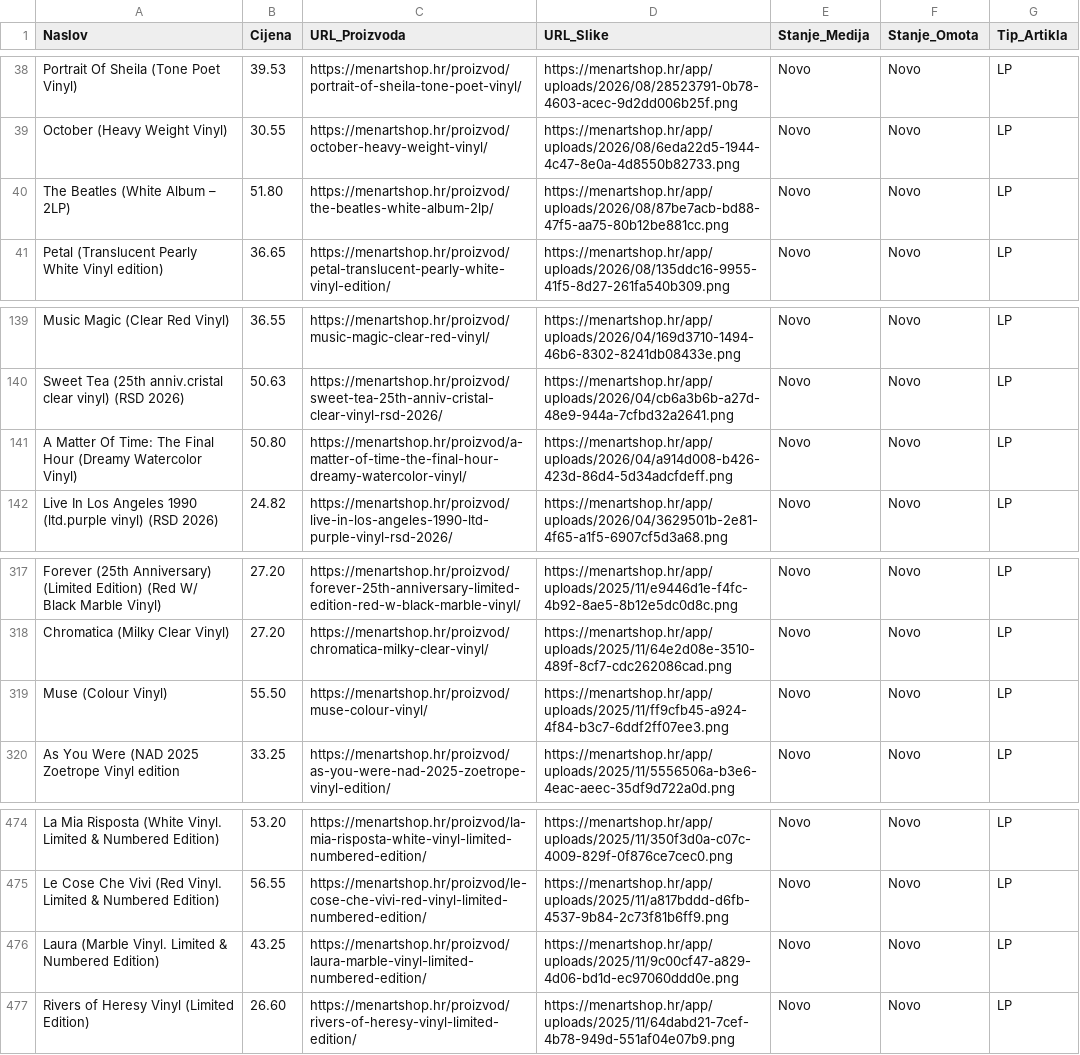
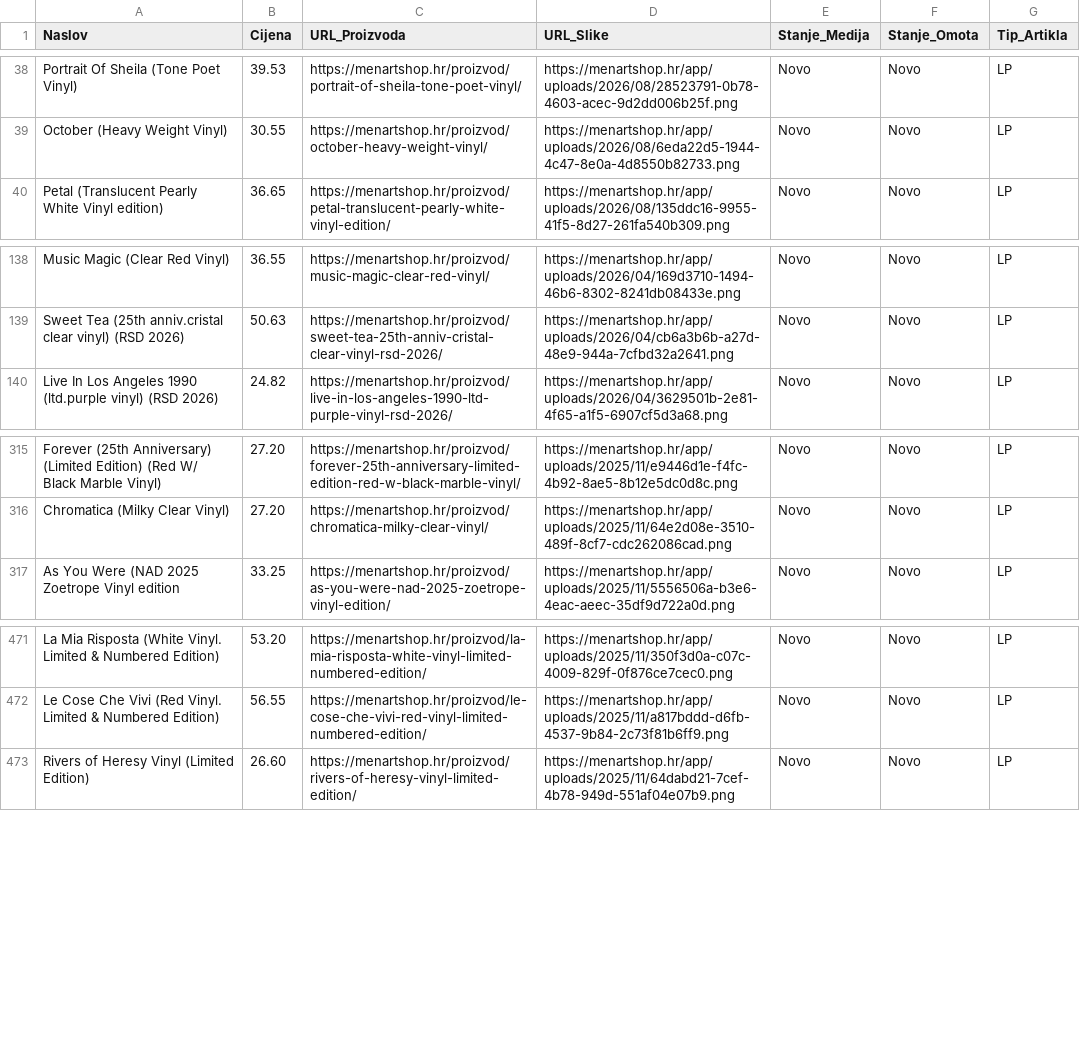
Before and after one commit to Z0M81Eb/baza-ploca, a CSV file: menart_katalog.csv, drawn as a sheet; only a part is shown, gaps mark what is left out; the diff names each change by its address in the sheet, - before the commit and + after, or states it on an @@ line.

```diff
--- a/menart_katalog.csv
+++ b/menart_katalog.csv
-row 40: The Beatles (White Album – 2LP) | 51.80 | https://menartshop.hr/proizvod/the-beatles-white-album-2lp/ | https://menartshop.hr/app/uploads/2026/08/87be7acb-bd88-47f5-aa75-80b12be881cc.png | Novo | Novo | LP
-row 141: A Matter Of Time: The Final Hour (Dreamy Watercolor Vinyl) | 50.80 | https://menartshop.hr/proizvod/a-matter-of-time-the-final-hour-dreamy-watercolor-vinyl/ | https://menartshop.hr/app/uploads/2026/04/a914d008-b426-423d-86d4-5d34adcfdeff.png | Novo | Novo | LP
-row 319: Muse (Colour Vinyl) | 55.50 | https://menartshop.hr/proizvod/muse-colour-vinyl/ | https://menartshop.hr/app/uploads/2025/11/ff9cfb45-a924-4f84-b3c7-6ddf2ff07ee3.png | Novo | Novo | LP
-row 476: Laura (Marble Vinyl. Limited & Numbered Edition) | 43.25 | https://menartshop.hr/proizvod/laura-marble-vinyl-limited-numbered-edition/ | https://menartshop.hr/app/uploads/2025/11/9c00cf47-a829-4d06-bd1d-ec97060ddd0e.png | Novo | Novo | LP
```
